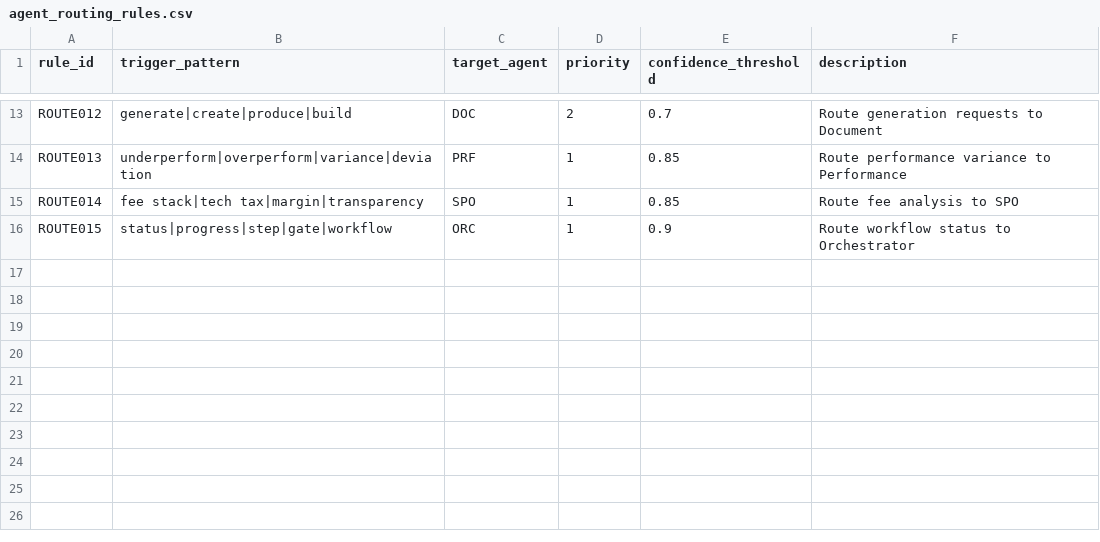
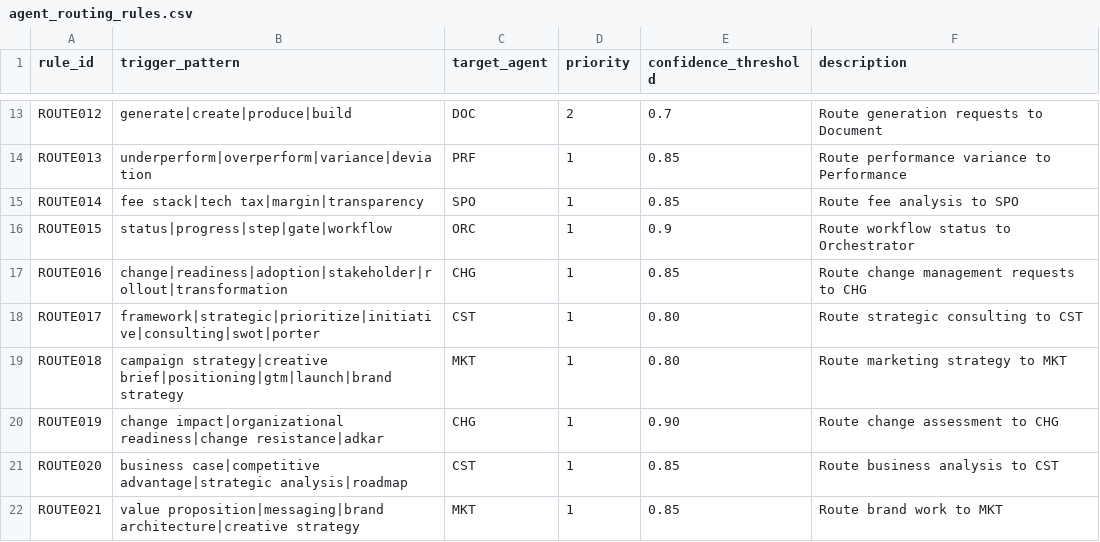
Before and after one commit to kevcofett/Kessel-Digital-Agent-Platform, a CSV file: release/v6.0/platform/dataverse/agent_routing_rules.csv, drawn as a sheet; only a part is shown, gaps mark what is left out.

Commit message:
feat(mpa-v6): Complete 10-agent production readiness
REGISTRY UPDATES:
- agent-registry.json: 10 agents registered (added CHG, CST, MKT)
- INTER_AGENT_CONTRACT: 10 agents in AgentCode enum
- eap_agent.json: 10 agents in seed_data

INSTRUCTION OPTIMIZATION:
- CHG: 7,939 chars (99%)
- CST: 7,551 chars (94%)
- MKT: 7,646 chars (95%)
- All 10 agents at 94%+ utilization

SEED DATA COMPLETION:
- agent_routing_rules.csv: 21 rules (CHG, CST, MKT routing added)
- agent_capabilities.csv: 50 capabilities (5 per agent)
- eap_agent_seed.csv: 10 agents, no blank fields
- eap_capability_ca_seed.csv: MKT capabilities added
- feature_flags_multi_agent.csv: All 13 flags enabled

DOCUMENTATION:
- MPA_v6_PRODUCTION_READINESS_COMPLETION_REPORT.md
- MPA_v6_PRODUCTION_READINESS_MASTER_PLAN.md
- MPA_v6_REPO_AUDIT_REPORT.md
- VSCODE_PRODUCTION_READINESS_PROMPT.md

STATUS: Production ready with all 10 agents complete

```diff
--- a/release/v6.0/platform/dataverse/agent_routing_rules.csv
+++ b/release/v6.0/platform/dataverse/agent_routing_rules.csv
@@ -16 +16,7 @@ ROUTE014,fee stack|tech tax|margin|transparency,SPO,1,0.85,Route fee analysis to
 ROUTE015,status|progress|step|gate|workflow,ORC,1,0.9,Route workflow status to Orchestrator
+ROUTE016,change|readiness|adoption|stakeholder|rollout|transformation,CHG,1,0.85,Route change management requests to CHG
+ROUTE017,framework|strategic|prioritize|initiative|consulting|swot|porter,CST,1,0.80,Route strategic consulting to CST
+ROUTE018,campaign strategy|creative brief|positioning|gtm|launch|brand strategy,MKT,1,0.80,Route marketing strategy to MKT
+ROUTE019,change impact|organizational readiness|change resistance|adkar,CHG,1,0.90,Route change assessment to CHG
+ROUTE020,business case|competitive advantage|strategic analysis|roadmap,CST,1,0.85,Route business analysis to CST
+ROUTE021,value proposition|messaging|brand architecture|creative strategy,MKT,1,0.85,Route brand work to MKT
```
Also changed, not shown: base/dataverse/seed/eap_agent_seed.csv, base/dataverse/seed/eap_capability_ca_seed.csv, 21 other files.
